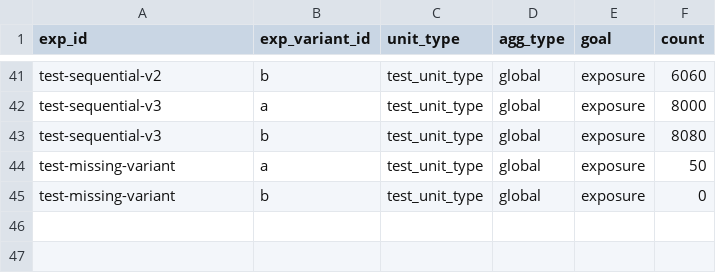
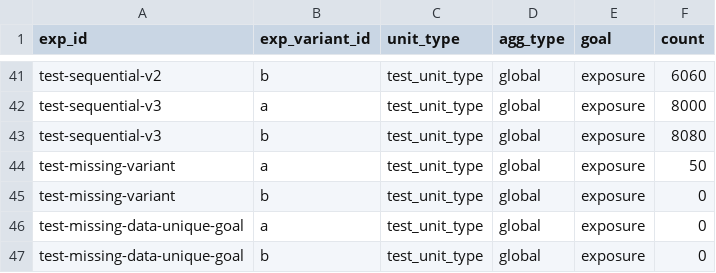
Before and after one commit to avast/ep-stats, a CSV file: src/epstats/toolkit/testing/resources/evaluations_exposures.csv, drawn as a sheet; only a part is shown, gaps mark what is left out.

```diff
--- a/src/epstats/toolkit/testing/resources/evaluations_exposures.csv
+++ b/src/epstats/toolkit/testing/resources/evaluations_exposures.csv
@@ -45 +45,3 @@ test-missing-variant	a	test_unit_type	global	exposure	50
 test-missing-variant	b	test_unit_type	global	exposure	0
+test-missing-data-unique-goal	a	test_unit_type	global	exposure	0
+test-missing-data-unique-goal	b	test_unit_type	global	exposure	0
```
Also changed, not shown: src/epstats/toolkit/testing/resources/evaluations_checks.csv, src/epstats/toolkit/testing/resources/evaluations_metrics.csv, 1 other file.
